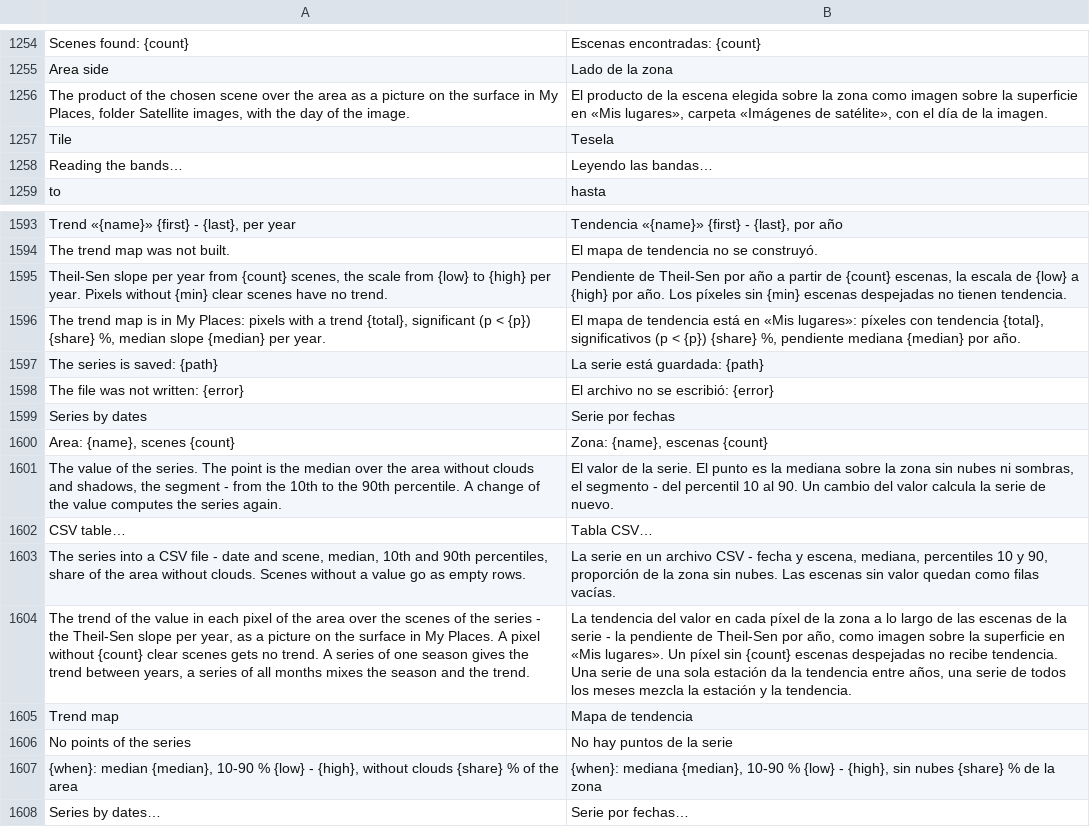
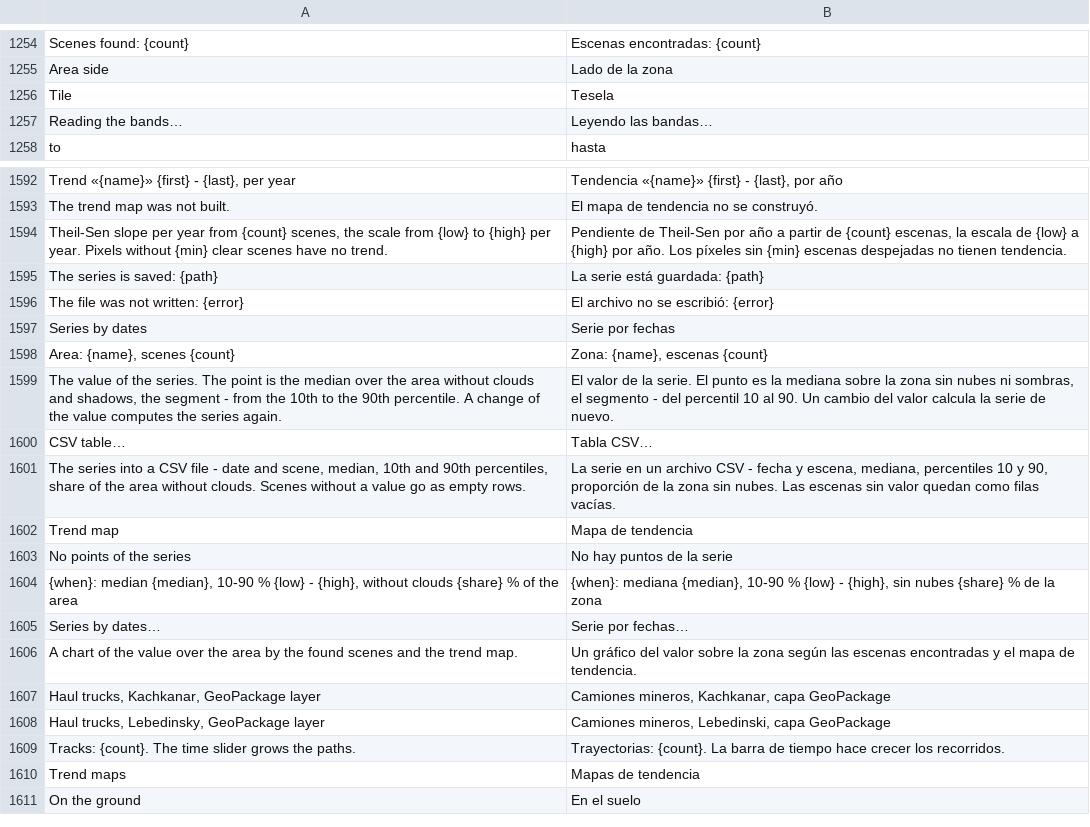
Before and after one commit to Valery35/planetx-lite, a TSV file: crates/ui/i18n/es.tsv, drawn as a sheet; only a part is shown, gaps mark what is left out; the shorter side is filled out with more unchanged rows; the diff names each change by its address in the sheet, - before the commit and + after, or states it on an @@ line.

```diff
--- a/crates/ui/i18n/es.tsv
+++ b/crates/ui/i18n/es.tsv
-row 1256: The product of the chosen scene over the area as a picture on the surface in My Places, folder Satellite images, with the day of the image. | El producto de la escena elegida sobre la zona como imagen sobre la superficie en «Mis lugares», carpeta «Imágenes de satélite», con el día de la imagen.
-row 1596: The trend map is in My Places: pixels with a trend {total}, significant (p < {p}) {share} %, median slope {median} per year. | El mapa de tendencia está en «Mis lugares»: píxeles con tendencia {total}, significativos (p < {p}) {share} %, pendiente mediana {median} por año.
-row 1604: The trend of the value in each pixel of the area over the scenes of the series - the Theil-Sen slope per year, as a picture on the surface in My Places. A pixel without {count} clear scenes gets no trend. A series of one season gives the trend between years, a series of all months mixes the season and the trend. | La tendencia del valor en cada píxel de la zona a lo largo de las escenas de la serie - la pendiente de Theil-Sen por año, como imagen sobre la superficie en «Mis lugares». Un píxel sin {count} escenas despejadas no recibe tendencia. Una serie de una sola estación da la tendencia entre años, una serie de todos los meses mezcla la estación y la tendencia.
```
Also changed, not shown: crates/ui/i18n/fr.tsv, crates/ui/i18n/it.tsv, 19 other files.
